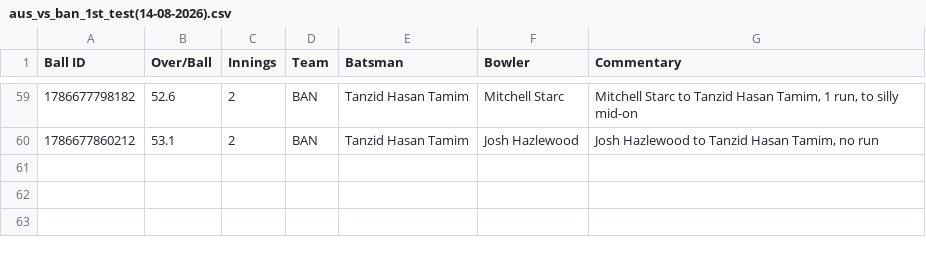
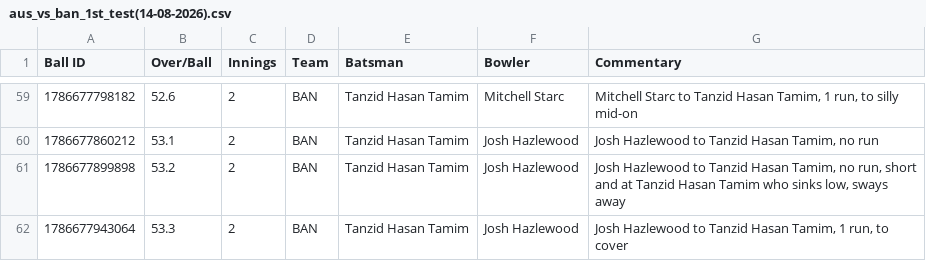
Before and after one commit to heisenricher/cricket_data, a CSV file: aus_vs_ban_1st_test(14-08-2026).csv, drawn as a sheet; only a part is shown, gaps mark what is left out; the diff names each change by its address in the sheet, - before the commit and + after, or states it on an @@ line.

```diff
--- a/aus_vs_ban_1st_test(14-08-2026).csv
+++ b/aus_vs_ban_1st_test(14-08-2026).csv
+row 61: 1786677899898 | 53.2 | 2 | BAN | Tanzid Hasan Tamim | Josh Hazlewood | Josh Hazlewood to Tanzid Hasan Tamim, no run, short and at Tanzid Hasan Tamim who sinks low, sways away
+row 62: 1786677943064 | 53.3 | 2 | BAN | Tanzid Hasan Tamim | Josh Hazlewood | Josh Hazlewood to Tanzid Hasan Tamim, 1 run, to cover
```
